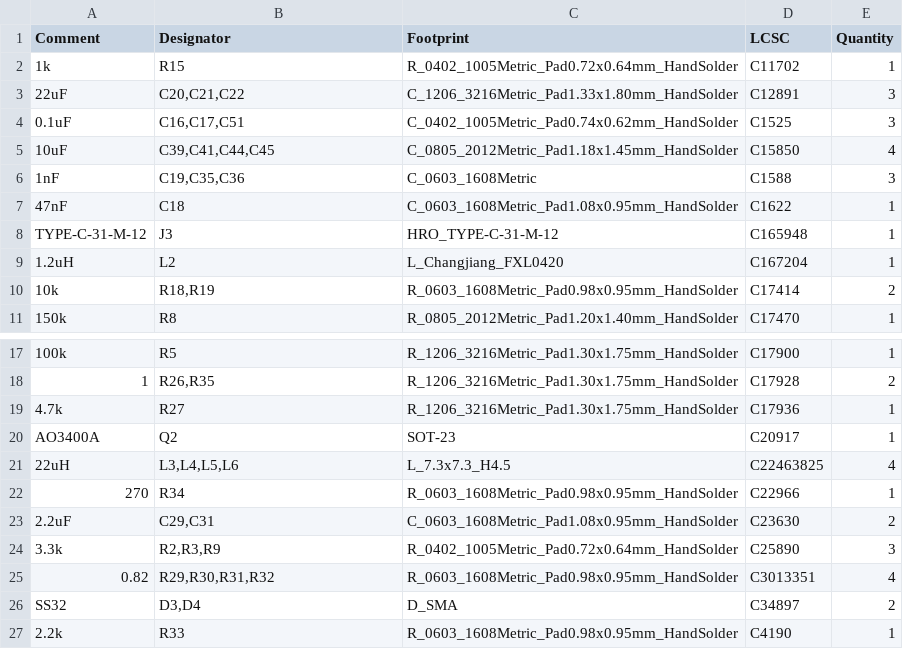
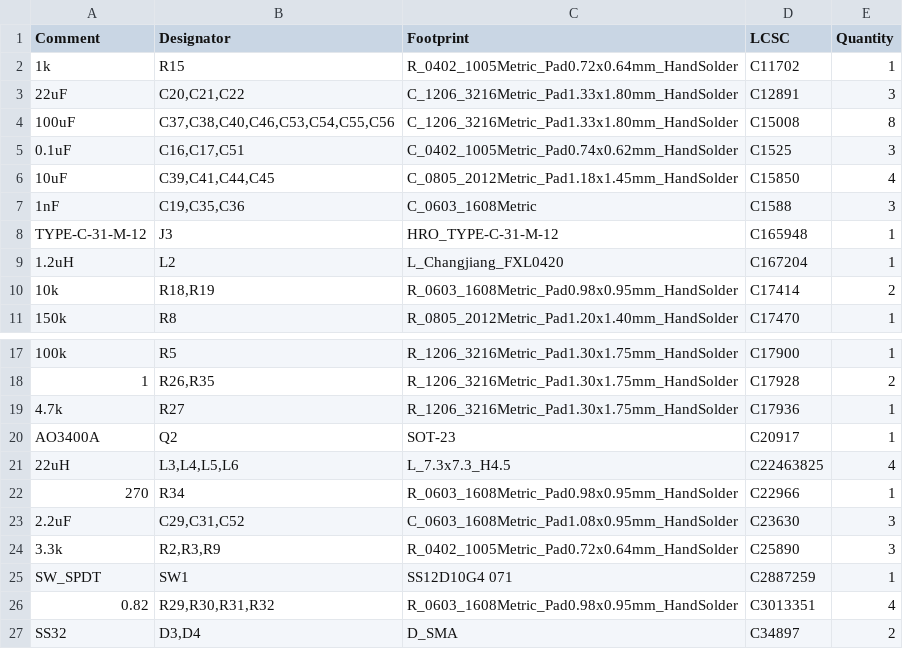
Before and after one commit to Iloke-Alusala/Micromouse_Gerber, a CSV file: jlcpcb/production_files/BOM-EEE3088F Micromouse Design.csv, drawn as a sheet; only a part is shown, gaps mark what is left out; the shorter side is filled out with more unchanged rows; the diff covers the shown part only.

```diff
--- a/jlcpcb/production_files/BOM-EEE3088F Micromouse Design.csv
+++ b/jlcpcb/production_files/BOM-EEE3088F Micromouse Design.csv
@@ -3,2 +3,3 @@ Comment,Designator,Footprint,LCSC,Quantity
 22uF,"C20,C21,C22",C_1206_3216Metric_Pad1.33x1.80mm_HandSolder,C12891,3
+100uF,"C37,C38,C40,C46,C53,C54,C55,C56",C_1206_3216Metric_Pad1.33x1.80mm_HandSolder,C15008,8
 0.1uF,"C16,C17,C51",C_0402_1005Metric_Pad0.74x0.62mm_HandSolder,C1525,3
@@ -6,3 +7,2 @@ Comment,Designator,Footprint,LCSC,Quantity
 1nF,"C19,C35,C36",C_0603_1608Metric,C1588,3
-47nF,C18,C_0603_1608Metric_Pad1.08x0.95mm_HandSolder,C1622,1
 TYPE-C-31-M-12,J3,HRO_TYPE-C-31-M-12,C165948,1
@@ -22,4 +22,5 @@ AO3400A,Q2,SOT-23,C20917,1
 270,R34,R_0603_1608Metric_Pad0.98x0.95mm_HandSolder,C22966,1
-2.2uF,"C29,C31",C_0603_1608Metric_Pad1.08x0.95mm_HandSolder,C23630,2
+2.2uF,"C29,C31,C52",C_0603_1608Metric_Pad1.08x0.95mm_HandSolder,C23630,3
 3.3k,"R2,R3,R9",R_0402_1005Metric_Pad0.72x0.64mm_HandSolder,C25890,3
+SW_SPDT,SW1,SS12D10G4 071,C2887259,1
 0.82,"R29,R30,R31,R32",R_0603_1608Metric_Pad0.98x0.95mm_HandSolder,C3013351,4
```
Also changed, not shown: 2 added rows, 17 removed rows and 2 edited cells elsewhere in this file, jlcpcb/production_files/CPL-EEE3088F Micromouse Design.csv, 32 other files.
